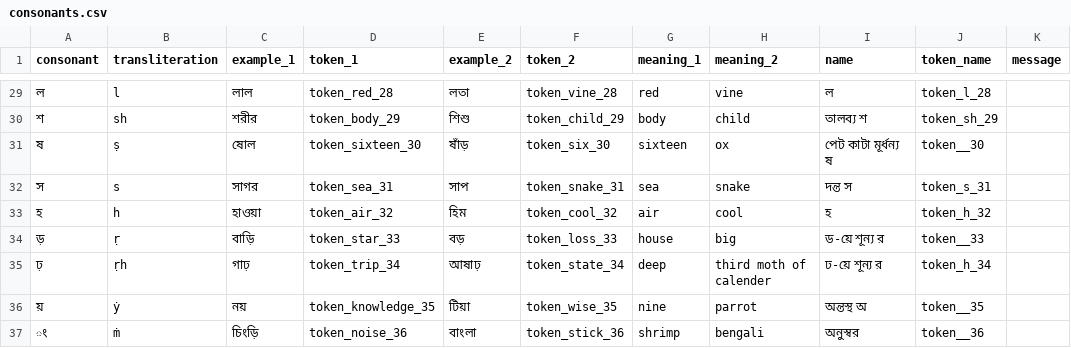
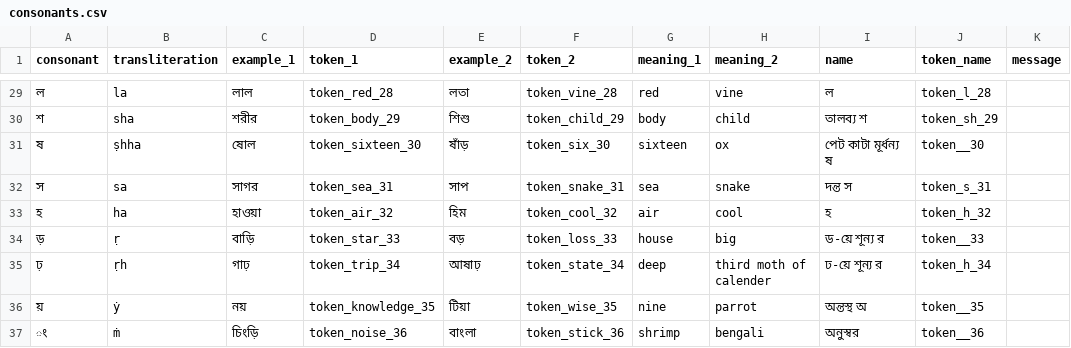
Before and after one commit to ArindamRoyC1/Learn_Bangla, a CSV file: consonants.csv, drawn as a sheet; only a part is shown, gaps mark what is left out; the diff covers the shown part only.

```diff
--- a/consonants.csv
+++ b/consonants.csv
@@ -29,6 +29,6 @@ consonant,transliteration,example_1,token_1,example_2,token_2,meaning_1,meaning_
-ল,l,লাল,token_red_28,লতা,token_vine_28,red,vine,ল,token_l_28,
-শ,sh,শরীর,token_body_29,শিশু,token_child_29,body,child,তালব্য শ,token_sh_29,
-ষ,ṣ,ষোল,token_sixteen_30,ষাঁড়,token_six_30,sixteen,ox,পেট কাটা মূর্ধন্য ষ,token__30,
-স,s,সাগর,token_sea_31,সাপ,token_snake_31,sea,snake,দন্ত স,token_s_31,
-হ,h,হাওয়া,token_air_32,হিম,token_cool_32,air,cool,হ,token_h_32,
+ল,la,লাল,token_red_28,লতা,token_vine_28,red,vine,ল,token_l_28,
+শ,sha,শরীর,token_body_29,শিশু,token_child_29,body,child,তালব্য শ,token_sh_29,
+ষ,ṣhha,ষোল,token_sixteen_30,ষাঁড়,token_six_30,sixteen,ox,পেট কাটা মূর্ধন্য ষ,token__30,
+স,sa,সাগর,token_sea_31,সাপ,token_snake_31,sea,snake,দন্ত স,token_s_31,
+হ,ha,হাওয়া,token_air_32,হিম,token_cool_32,air,cool,হ,token_h_32,
 ড়,ṛ,বাড়ি,token_star_33,বড়,token_loss_33,house,big,ড-য়ে শূন্য র,token__33,
```
Also changed, not shown: 27 edited cells elsewhere in this file, vowels.csv.
